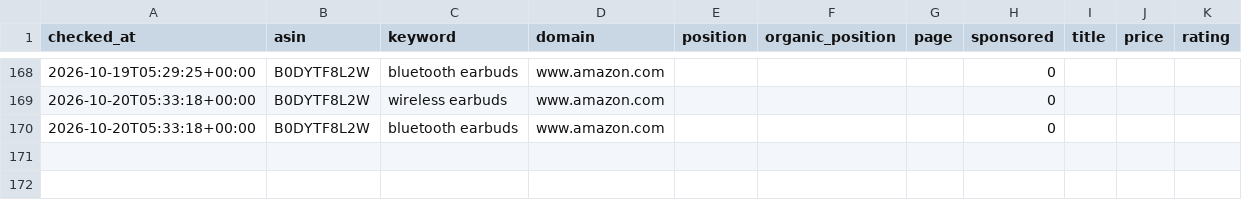
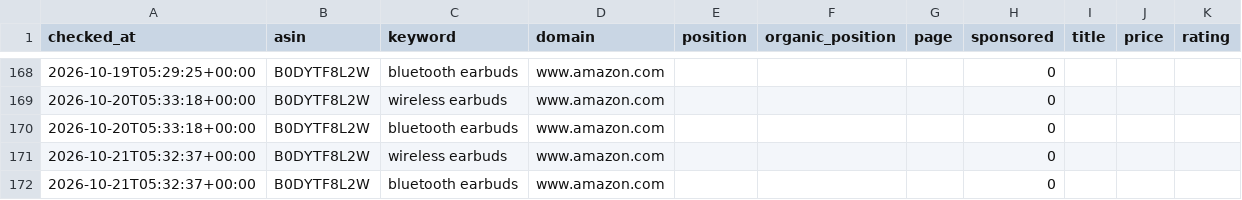
Before and after one commit to pangolinfoapi/amazon-keyword-rank-tracker, a CSV file: data/ranks.csv, drawn as a sheet; only a part is shown, gaps mark what is left out.

Commit message:
chore: daily rank update 2026-10-21

```diff
--- a/data/ranks.csv
+++ b/data/ranks.csv
@@ -170 +170,3 @@ checked_at,asin,keyword,domain,position,organic_position,page,sponsored,title,pr
 2026-10-20T05:33:18+00:00,B0DYTF8L2W,bluetooth earbuds,www.amazon.com,,,,0,,,
+2026-10-21T05:32:37+00:00,B0DYTF8L2W,wireless earbuds,www.amazon.com,,,,0,,,
+2026-10-21T05:32:37+00:00,B0DYTF8L2W,bluetooth earbuds,www.amazon.com,,,,0,,,
```
Also changed, not shown: 3 other files.
